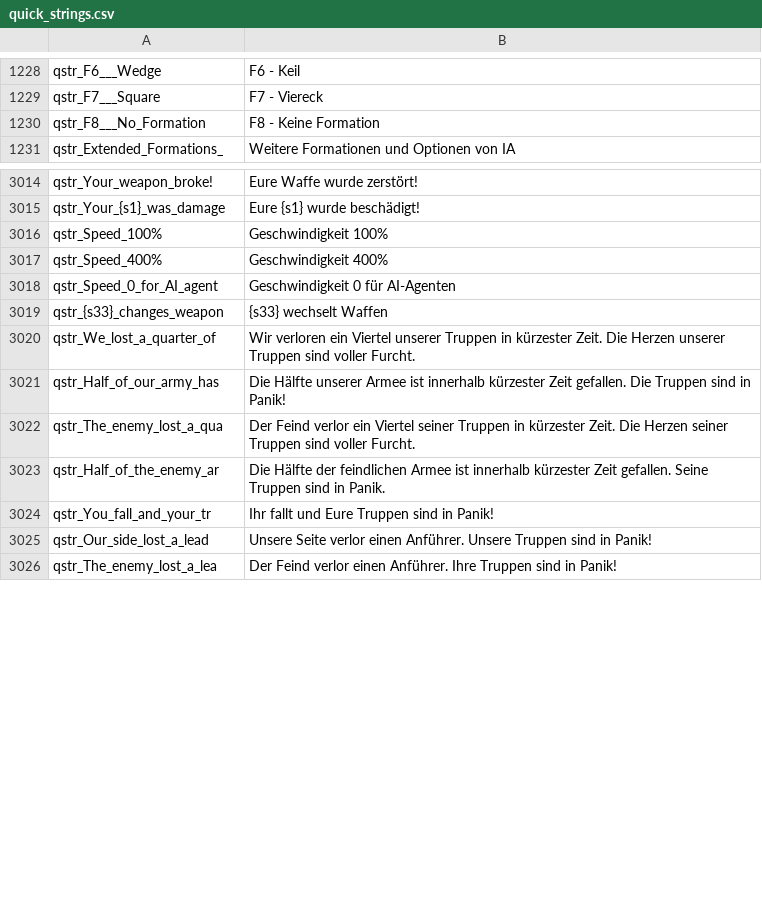
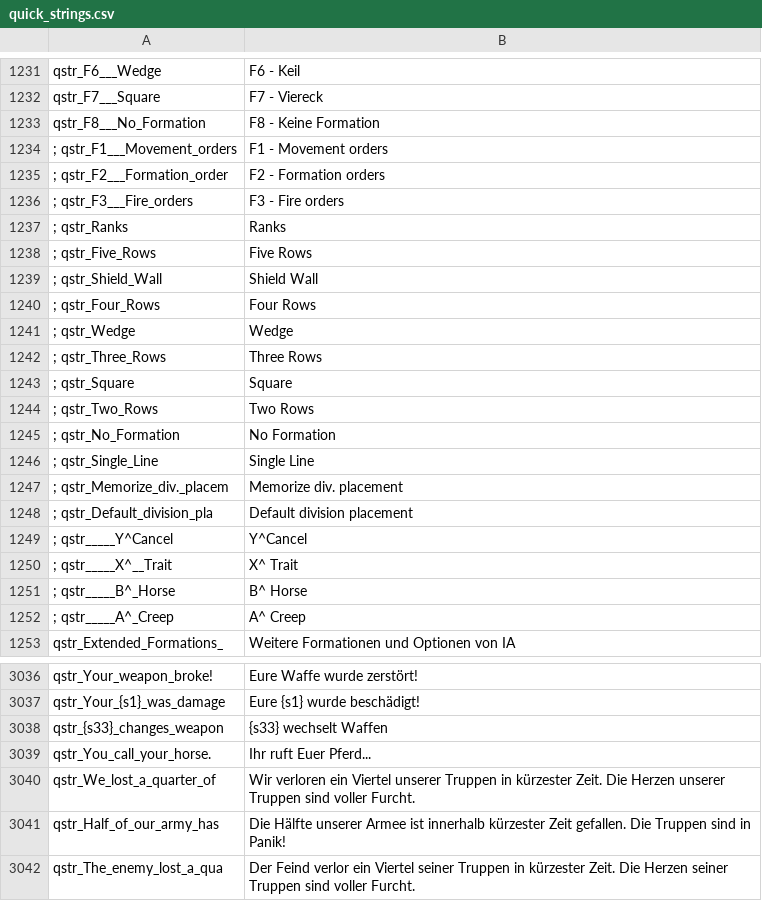
Before and after one commit to FabianoIlCapo/warband-vc-l10n, a CSV file: de/quick_strings.csv, drawn as a sheet; only a part is shown, gaps mark what is left out; the shorter side is filled out with more unchanged rows; the diff covers the shown part only.

```diff
--- a/de/quick_strings.csv
+++ b/de/quick_strings.csv
@@ -1230,2 +1233,21 @@ qstr_F7___Square|F7 - Viereck
 qstr_F8___No_Formation|F8 - Keine Formation
+; qstr_F1___Movement_orders|F1 - Movement orders
+; qstr_F2___Formation_order|F2 - Formation orders
+; qstr_F3___Fire_orders|F3 - Fire orders
+; qstr_Ranks|Ranks
+; qstr_Five_Rows|Five Rows
+; qstr_Shield_Wall|Shield Wall
+; qstr_Four_Rows|Four Rows
+; qstr_Wedge|Wedge
+; qstr_Three_Rows|Three Rows
+; qstr_Square|Square
+; qstr_Two_Rows|Two Rows
+; qstr_No_Formation|No Formation
+; qstr_Single_Line|Single Line
+; qstr_Memorize_div._placem|Memorize div. placement
+; qstr_Default_division_pla|Default division placement
+; qstr_____Y^Cancel|    Y^Cancel
+; qstr_____X^__Trait|    X^  Trait
+; qstr_____B^_Horse|    B^ Horse
+; qstr_____A^_Creep|    A^ Creep
 qstr_Extended_Formations_|Weitere Formationen und Optionen von IA
@@ -3015,6 +3037,4 @@ qstr_Your_weapon_broke!|Eure Waffe wurde zerstört!
 qstr_Your_{s1}_was_damage|Eure {s1} wurde beschädigt!
-qstr_Speed_100%|Geschwindigkeit 100%
-qstr_Speed_400%|Geschwindigkeit 400%
-qstr_Speed_0_for_AI_agent|Geschwindigkeit 0 für AI-Agenten
 qstr_{s33}_changes_weapon|{s33} wechselt Waffen
+qstr_You_call_your_horse.|Ihr ruft Euer Pferd...
 qstr_We_lost_a_quarter_of|Wir verloren ein Viertel unserer Truppen in kürzester Zeit. Die Herzen unserer Truppen sind voller Furcht.
```
Also changed, not shown: 8 added rows, 6 removed rows and 6 edited cells elsewhere in this file, es/quick_strings.csv, es/troops.csv, 22 other files.
